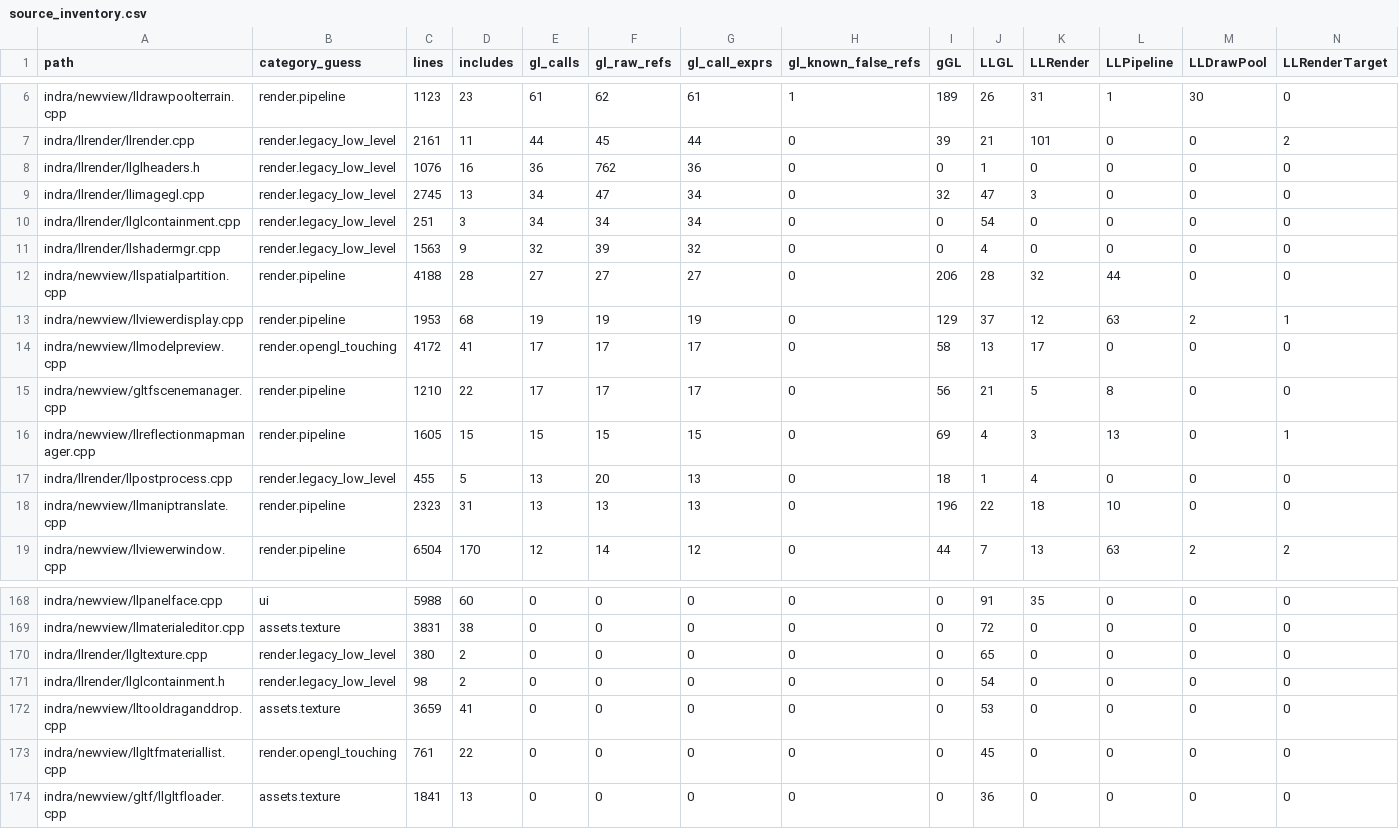
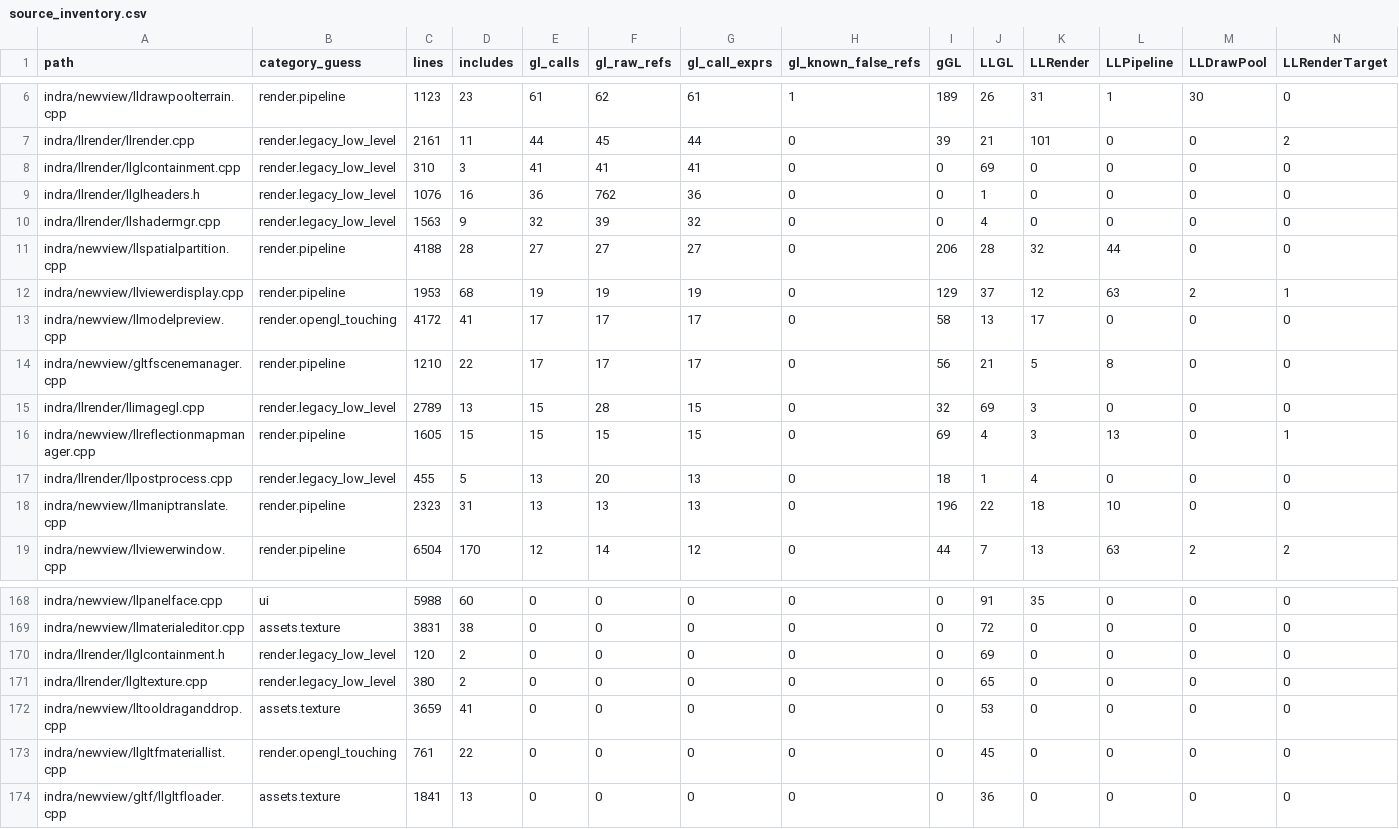
Before and after one commit to Minuit-Ferina/Mare-viewer, a CSV file: docs/architecture/generated/source_inventory.csv, drawn as a sheet; only a part is shown, gaps mark what is left out; removed rows and columns are numbered as before the commit, all else as after; rows hold the shown columns only; the diff names each change by its address in the sheet, - before the commit and + after, or states it on an @@ line.

Commit message:
llrender: contain llimagegl wrapper-pure calls

```diff
--- a/docs/architecture/generated/source_inventory.csv
+++ b/docs/architecture/generated/source_inventory.csv
+row 8: indra/llrender/llglcontainment.cpp | render.legacy_low_level | 310 | 3 | 41 | 41 | 41 | 0 | 0 | 69 | 0 | 0 | 0 | 0
-row 9: indra/llrender/llimagegl.cpp | render.legacy_low_level | 2745 | 13 | 34 | 47 | 34 | 0 | 32 | 47 | 3 | 0 | 0 | 0
-row 10: indra/llrender/llglcontainment.cpp | render.legacy_low_level | 251 | 3 | 34 | 34 | 34 | 0 | 0 | 54 | 0 | 0 | 0 | 0
+row 15: indra/llrender/llimagegl.cpp | render.legacy_low_level | 2789 | 13 | 15 | 28 | 15 | 0 | 32 | 69 | 3 | 0 | 0 | 0
+row 170: indra/llrender/llglcontainment.h | render.legacy_low_level | 120 | 2 | 0 | 0 | 0 | 0 | 0 | 69 | 0 | 0 | 0 | 0
-row 171: indra/llrender/llglcontainment.h | render.legacy_low_level | 98 | 2 | 0 | 0 | 0 | 0 | 0 | 54 | 0 | 0 | 0 | 0
```
Also changed, not shown: 5 other files.
